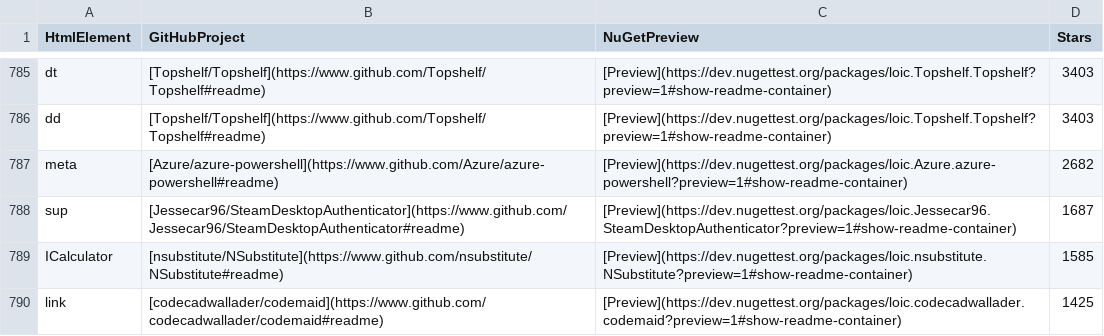
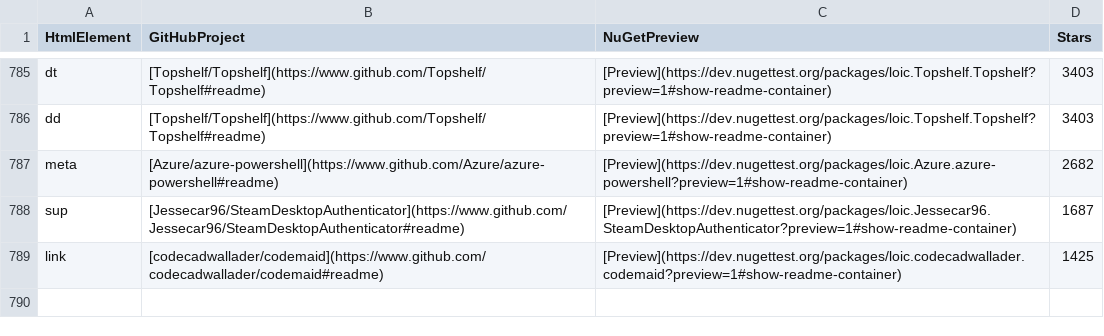
Before and after one commit to loic-sharma/readme-experiments, a CSV file: reports/htmlElements.csv, drawn as a sheet; only a part is shown, gaps mark what is left out; the diff names each change by its address in the sheet, - before the commit and + after, or states it on an @@ line.

Commit message:
Update htmlElements.csv (#1)

```diff
--- a/reports/htmlElements.csv
+++ b/reports/htmlElements.csv
-row 789: ICalculator | [nsubstitute/NSubstitute](https://www.github.com/nsubstitute/NSubstitute#readme) | [Preview](https://dev.nugettest.org/packages/loic.nsubstitute.NSubstitute?preview=1#show-readme-container) | 1585
```
